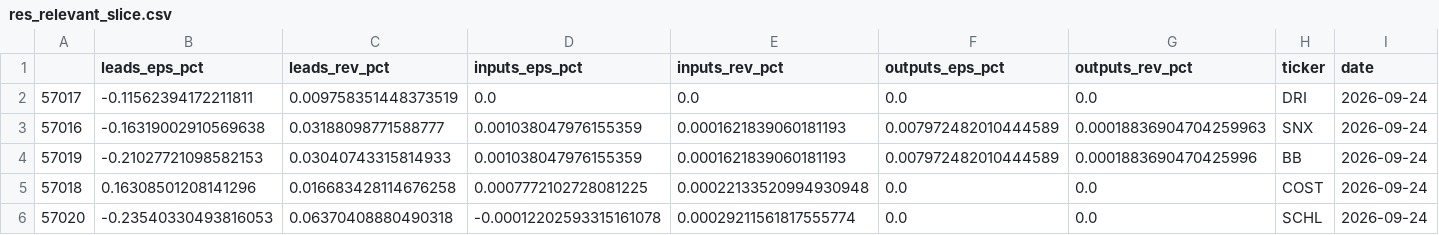
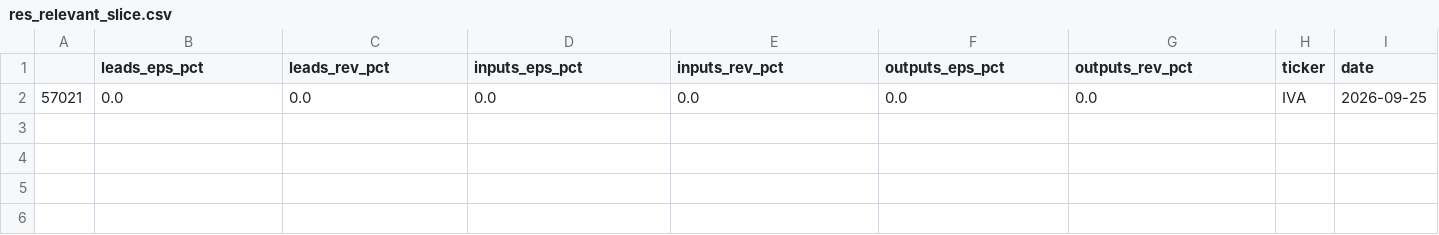
Before and after one commit to DrZoidbergJr/VolatilityFarm, a CSV file: reports/res_relevant_slice.csv, drawn as a sheet; only a part is shown; rows hold the shown columns only; the diff names each change by its address in the sheet, - before the commit and + after, or states it on an @@ line.

```diff
--- a/reports/res_relevant_slice.csv
+++ b/reports/res_relevant_slice.csv
-A2: 57017
+A2: 57021
-B2 (leads_eps_pct): -0.11562394172211811
+B2 (leads_eps_pct): 0.0
-C2 (leads_rev_pct): 0.009758351448373519
+C2 (leads_rev_pct): 0.0
-H2 (ticker): DRI
+H2 (ticker): IVA
-I2 (date): 2026-09-24
+I2 (date): 2026-09-25
-row 3: 57016 | -0.16319002910569638 | 0.03188098771588777 | 0.001038047976155359 | 0.0001621839060181193 | 0.007972482010444589 | 0.00018836904704259963 | SNX | 2026-09-24
-row 4: 57019 | -0.21027721098582153 | 0.03040743315814933 | 0.001038047976155359 | 0.0001621839060181193 | 0.007972482010444589 | 0.0001883690470425996 | BB | 2026-09-24
-row 5: 57018 | 0.16308501208141296 | 0.016683428114676258 | 0.0007772102728081225 | 0.00022133520994930948 | 0.0 | 0.0 | COST | 2026-09-24
-row 6: 57020 | -0.23540330493816053 | 0.06370408880490318 | -0.00012202593315161078 | 0.00029211561817555774 | 0.0 | 0.0 | SCHL | 2026-09-24
```
Also changed, not shown: 16 other files.
